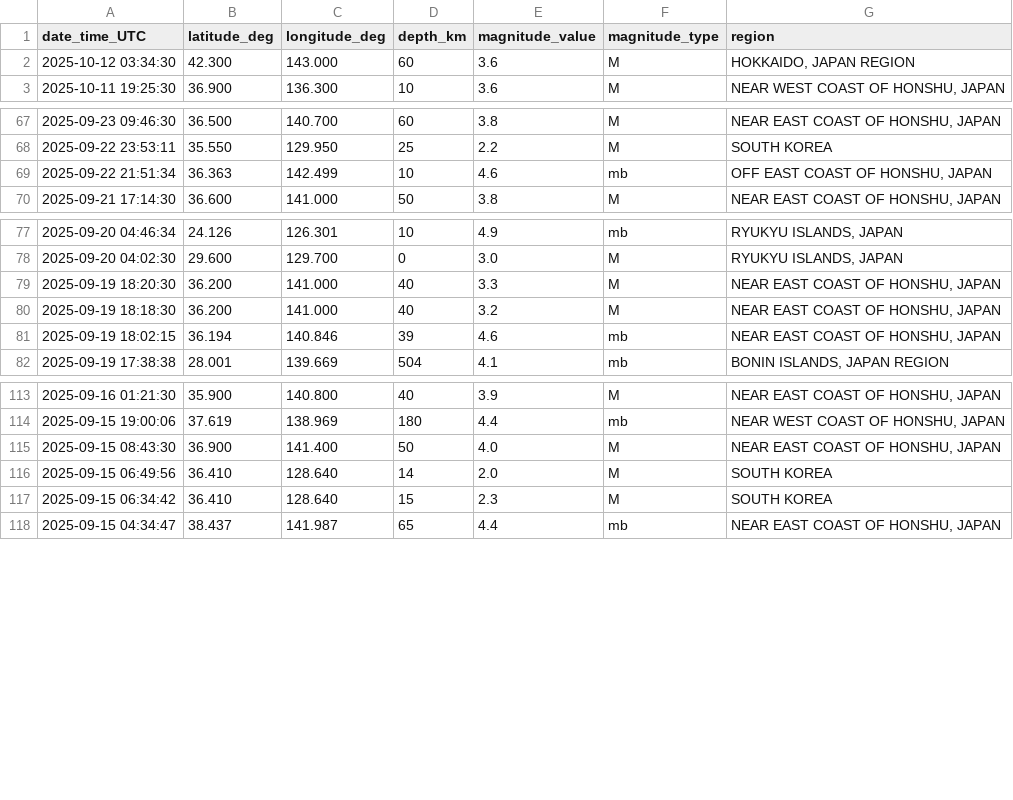
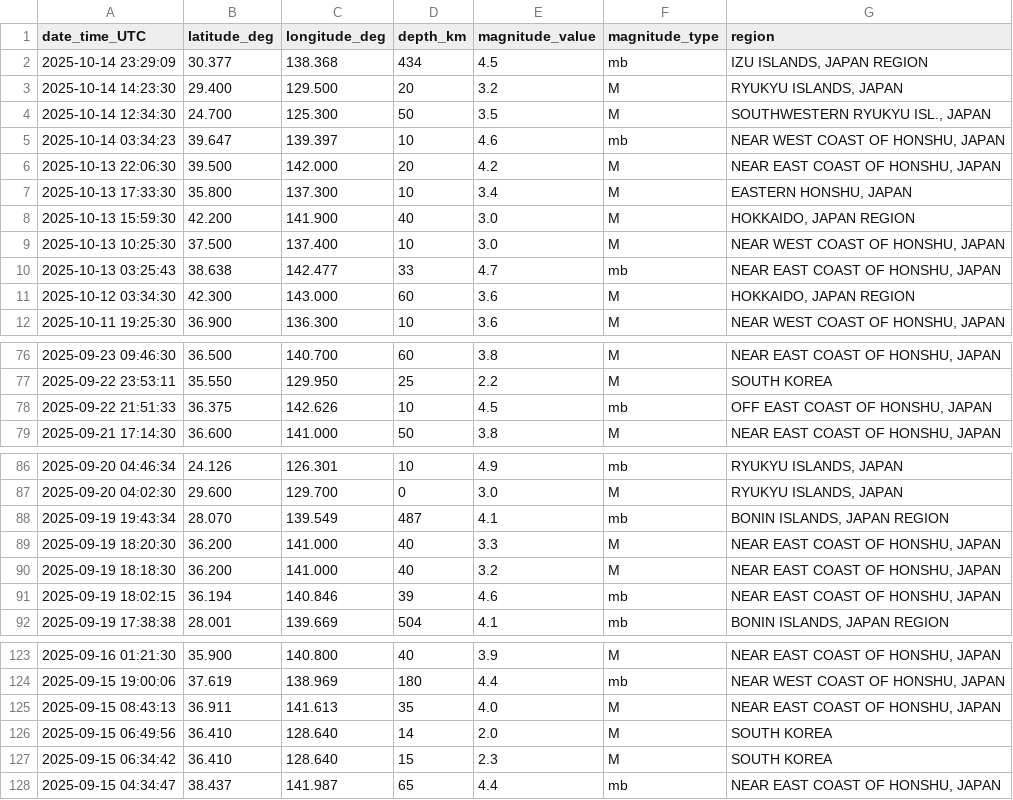
Before and after one commit to rezp8/earthquakeDataAnalysis, a CSV file: JAPAN_EMSC.csv, drawn as a sheet; only a part is shown, gaps mark what is left out.

```diff
--- a/JAPAN_EMSC.csv
+++ b/JAPAN_EMSC.csv
@@ -1,2 +1,11 @@
 date_time_UTC,latitude_deg,longitude_deg,depth_km,magnitude_value,magnitude_type,region
+2025-10-14 23:29:09,30.377,138.368,434,4.5,mb,"IZU ISLANDS, JAPAN REGION"
+2025-10-14 14:23:30,29.400,129.500,20,3.2,M,"RYUKYU ISLANDS, JAPAN"
+2025-10-14 12:34:30,24.700,125.300,50,3.5,M,"SOUTHWESTERN RYUKYU ISL., JAPAN"
+2025-10-14 03:34:23,39.647,139.397,10,4.6,mb,"NEAR WEST COAST OF HONSHU, JAPAN"
+2025-10-13 22:06:30,39.500,142.000,20,4.2,M,"NEAR EAST COAST OF HONSHU, JAPAN"
+2025-10-13 17:33:30,35.800,137.300,10,3.4,M,"EASTERN HONSHU, JAPAN"
+2025-10-13 15:59:30,42.200,141.900,40,3.0,M,"HOKKAIDO, JAPAN REGION"
+2025-10-13 10:25:30,37.500,137.400,10,3.0,M,"NEAR WEST COAST OF HONSHU, JAPAN"
+2025-10-13 03:25:43,38.638,142.477,33,4.7,mb,"NEAR EAST COAST OF HONSHU, JAPAN"
 2025-10-12 03:34:30,42.300,143.000,60,3.6,M,"HOKKAIDO, JAPAN REGION"
@@ -68,3 +77,3 @@
 2025-09-22 23:53:11,35.550,129.950,25,2.2,M,SOUTH KOREA
-2025-09-22 21:51:34,36.363,142.499,10,4.6,mb,"OFF EAST COAST OF HONSHU, JAPAN"
+2025-09-22 21:51:33,36.375,142.626,10,4.5,mb,"OFF EAST COAST OF HONSHU, JAPAN"
 2025-09-21 17:14:30,36.600,141.000,50,3.8,M,"NEAR EAST COAST OF HONSHU, JAPAN"
@@ -78,2 +87,3 @@
 2025-09-20 04:02:30,29.600,129.700,0,3.0,M,"RYUKYU ISLANDS, JAPAN"
+2025-09-19 19:43:34,28.070,139.549,487,4.1,mb,"BONIN ISLANDS, JAPAN REGION"
 2025-09-19 18:20:30,36.200,141.000,40,3.3,M,"NEAR EAST COAST OF HONSHU, JAPAN"
@@ -114,3 +124,3 @@
 2025-09-15 19:00:06,37.619,138.969,180,4.4,mb,"NEAR WEST COAST OF HONSHU, JAPAN"
-2025-09-15 08:43:30,36.900,141.400,50,4.0,M,"NEAR EAST COAST OF HONSHU, JAPAN"
+2025-09-15 08:43:13,36.911,141.613,35,4.0,M,"NEAR EAST COAST OF HONSHU, JAPAN"
 2025-09-15 06:49:56,36.410,128.640,14,2.0,M,SOUTH KOREA
```
Also changed, not shown: JAPAN_EMSC_cleaned.csv, 2 other files.
